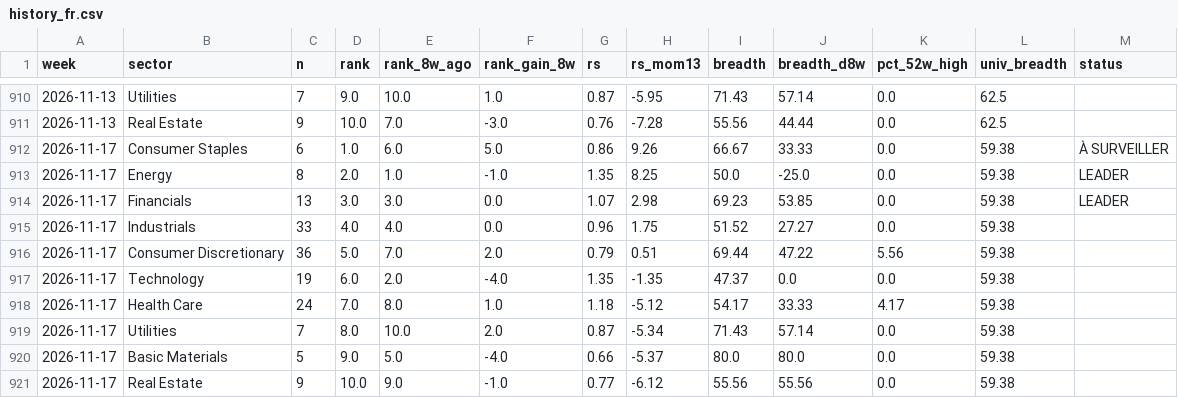
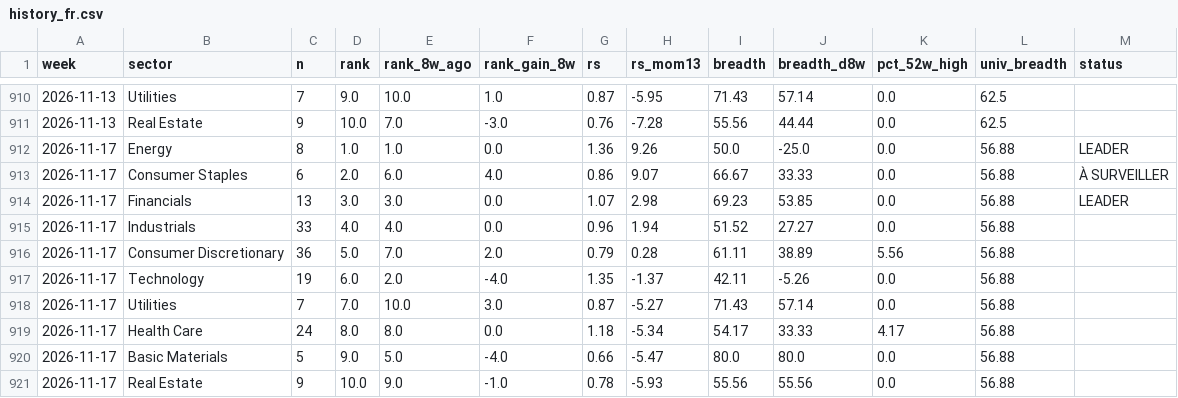
Before and after one commit to BackupBackupFede/ROTATION, a CSV file: history_fr.csv, drawn as a sheet; only a part is shown, gaps mark what is left out.

```diff
--- a/history_fr.csv
+++ b/history_fr.csv
@@ -911,11 +911,11 @@
 2026-11-13,Real Estate,9,10.0,7.0,-3.0,0.76,-7.28,55.56,44.44,0.0,62.5,
-2026-11-17,Consumer Staples,6,1.0,6.0,5.0,0.86,9.26,66.67,33.33,0.0,59.38,À SURVEILLER
-2026-11-17,Energy,8,2.0,1.0,-1.0,1.35,8.25,50.0,-25.0,0.0,59.38,LEADER
-2026-11-17,Financials,13,3.0,3.0,0.0,1.07,2.98,69.23,53.85,0.0,59.38,LEADER
-2026-11-17,Industrials,33,4.0,4.0,0.0,0.96,1.75,51.52,27.27,0.0,59.38,
-2026-11-17,Consumer Discretionary,36,5.0,7.0,2.0,0.79,0.51,69.44,47.22,5.56,59.38,
-2026-11-17,Technology,19,6.0,2.0,-4.0,1.35,-1.35,47.37,0.0,0.0,59.38,
-2026-11-17,Health Care,24,7.0,8.0,1.0,1.18,-5.12,54.17,33.33,4.17,59.38,
-2026-11-17,Utilities,7,8.0,10.0,2.0,0.87,-5.34,71.43,57.14,0.0,59.38,
-2026-11-17,Basic Materials,5,9.0,5.0,-4.0,0.66,-5.37,80.0,80.0,0.0,59.38,
-2026-11-17,Real Estate,9,10.0,9.0,-1.0,0.77,-6.12,55.56,55.56,0.0,59.38,
+2026-11-17,Energy,8,1.0,1.0,0.0,1.36,9.26,50.0,-25.0,0.0,56.88,LEADER
+2026-11-17,Consumer Staples,6,2.0,6.0,4.0,0.86,9.07,66.67,33.33,0.0,56.88,À SURVEILLER
+2026-11-17,Financials,13,3.0,3.0,0.0,1.07,2.98,69.23,53.85,0.0,56.88,LEADER
+2026-11-17,Industrials,33,4.0,4.0,0.0,0.96,1.94,51.52,27.27,0.0,56.88,
+2026-11-17,Consumer Discretionary,36,5.0,7.0,2.0,0.79,0.28,61.11,38.89,5.56,56.88,
+2026-11-17,Technology,19,6.0,2.0,-4.0,1.35,-1.37,42.11,-5.26,0.0,56.88,
+2026-11-17,Utilities,7,7.0,10.0,3.0,0.87,-5.27,71.43,57.14,0.0,56.88,
+2026-11-17,Health Care,24,8.0,8.0,0.0,1.18,-5.34,54.17,33.33,4.17,56.88,
+2026-11-17,Basic Materials,5,9.0,5.0,-4.0,0.66,-5.47,80.0,80.0,0.0,56.88,
+2026-11-17,Real Estate,9,10.0,9.0,-1.0,0.78,-5.93,55.56,55.56,0.0,56.88,
```
Also changed, not shown: history_us.csv, 2 other files.
